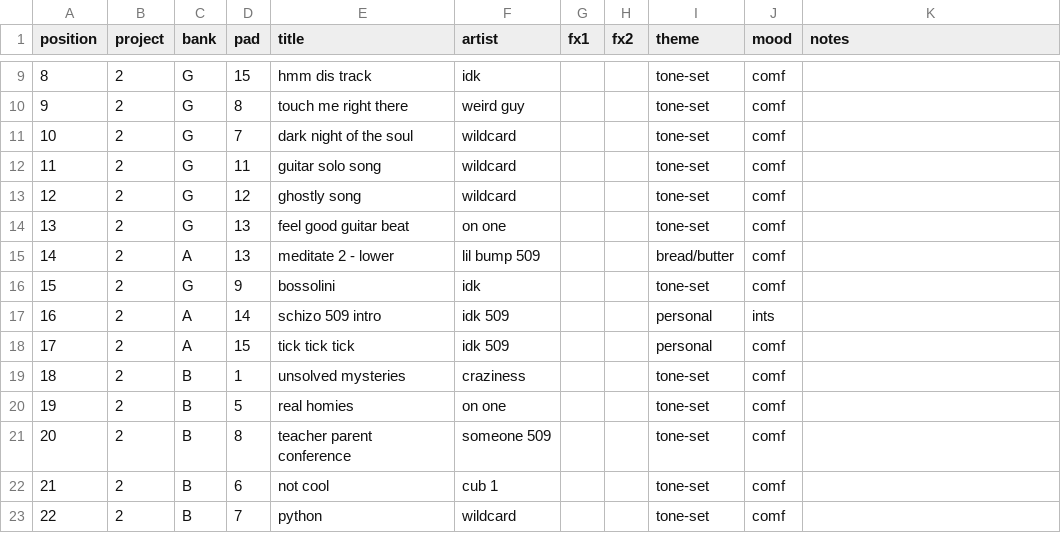
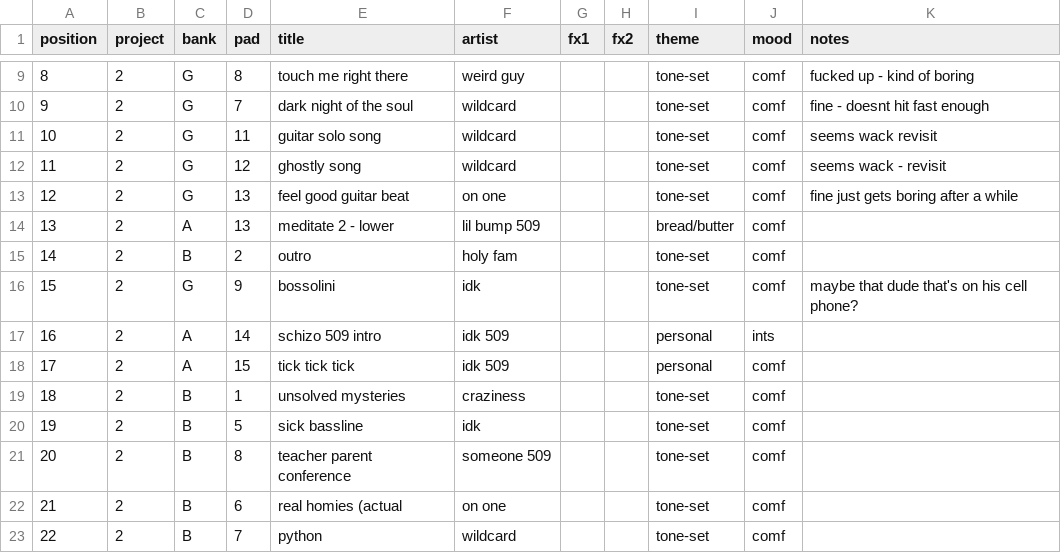
Before and after one commit to patwhatev/404-set-builder, a CSV file: sets/509-mixtape.csv, drawn as a sheet; only a part is shown, gaps mark what is left out; the diff covers the shown part only.

```diff
--- a/sets/509-mixtape.csv
+++ b/sets/509-mixtape.csv
@@ -9,9 +9,10 @@ position,project,bank,pad,title,artist,fx1,fx2,theme,mood,notes
-8,"2","G","15","hmm dis track ","idk ","","","tone-set","comf",""
-9,"2","G","8","touch me right there ","weird guy ","","","tone-set","comf",""
-10,"2","G","7","dark night of the soul","wildcard","","","tone-set","comf",""
-11,"2","G","11","guitar solo song","wildcard ","","","tone-set","comf",""
-12,"2","G","12","ghostly song","wildcard","","","tone-set","comf",""
-13,"2","G","13","feel good guitar beat ","on one ","","","tone-set","comf",""
-14,"2","A","13","meditate 2 - lower","lil bump 509 ","","","bread/butter","comf",""
-15,"2","G","9","bossolini","idk","","","tone-set","comf",""
+8,"2","G","8","touch me right there ","weird guy ","","","tone-set","comf","fucked up - kind of boring "
+9,"2","G","7","dark night of the soul","wildcard","","","tone-set","comf","fine - doesnt hit fast enough "
+10,"2","G","11","guitar solo song","wildcard ","","","tone-set","comf","seems wack revisit "
+11,"2","G","12","ghostly song","wildcard","","","tone-set","comf","seems wack - revisit "
+12,"2","G","13","feel good guitar beat ","on one ","","","tone-set","comf","fine just gets boring after a while
+"
+13,"2","A","13","meditate 2 - lower","lil bump 509 ","","","bread/butter","comf",""
+14,"2","B","2","outro","holy fam","","","tone-set","comf",""
+15,"2","G","9","bossolini","idk","","","tone-set","comf","maybe that dude that's on his cell phone? "
 16,"2","A","14","schizo 509 intro","idk 509 ","","","personal","ints",""
@@ -19,5 +20,5 @@ position,project,bank,pad,title,artist,fx1,fx2,theme,mood,notes
 18,"2","B","1","unsolved mysteries ","craziness","","","tone-set","comf",""
-19,"2","B","5","real homies","on one ","","","tone-set","comf",""
+19,"2","B","5","sick bassline","idk ","","","tone-set","comf",""
 20,"2","B","8","teacher parent conference","someone 509","","","tone-set","comf",""
-21,"2","B","6","not cool","cub 1","","","tone-set","comf",""
+21,"2","B","6","real homies (actual ","on one ","","","tone-set","comf",""
 22,"2","B","7","python","wildcard","","","tone-set","comf",""
```
Also changed, not shown: 53 edited cells elsewhere in this file, sets/peter-bday.csv, sp404-index.csv, 3 other files.
